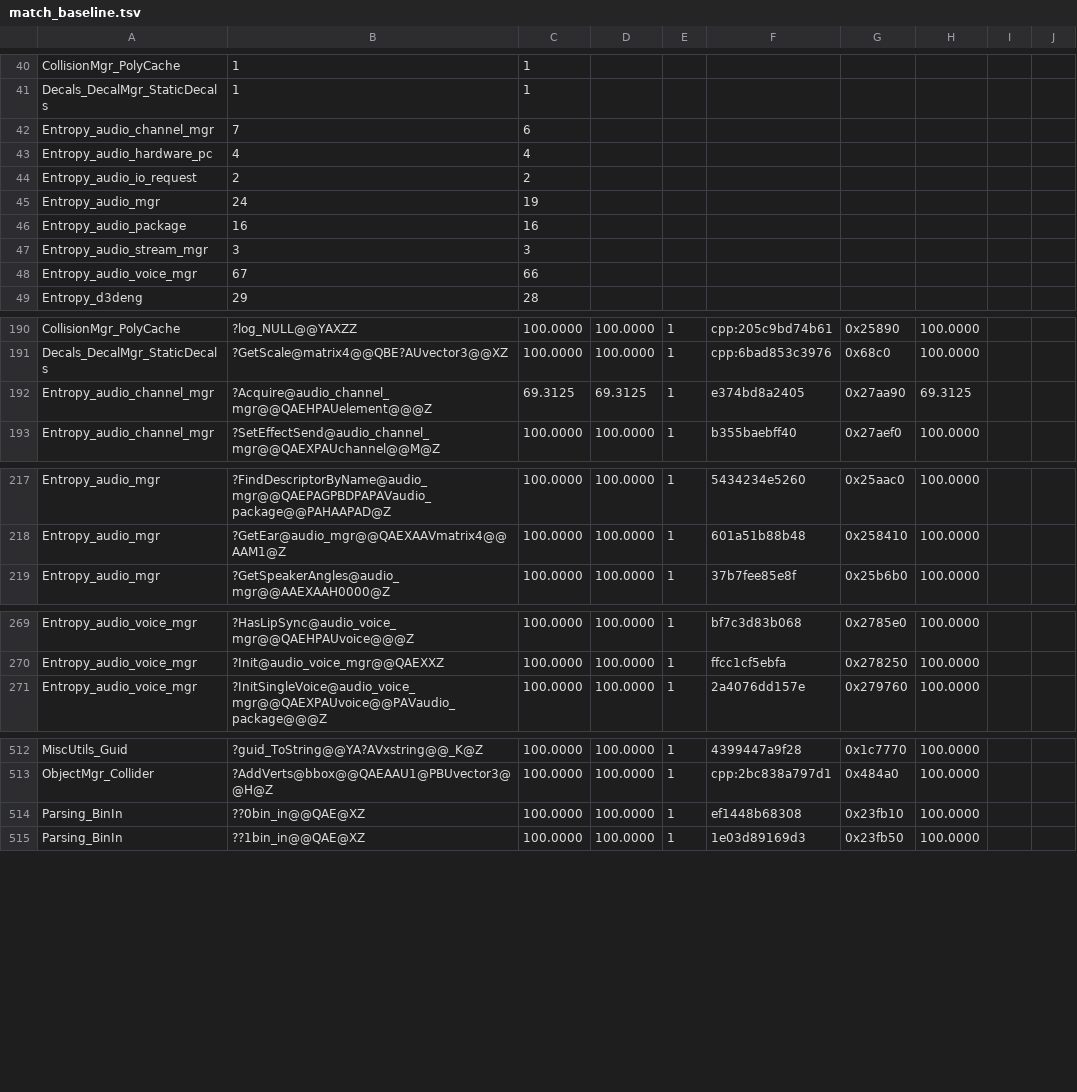
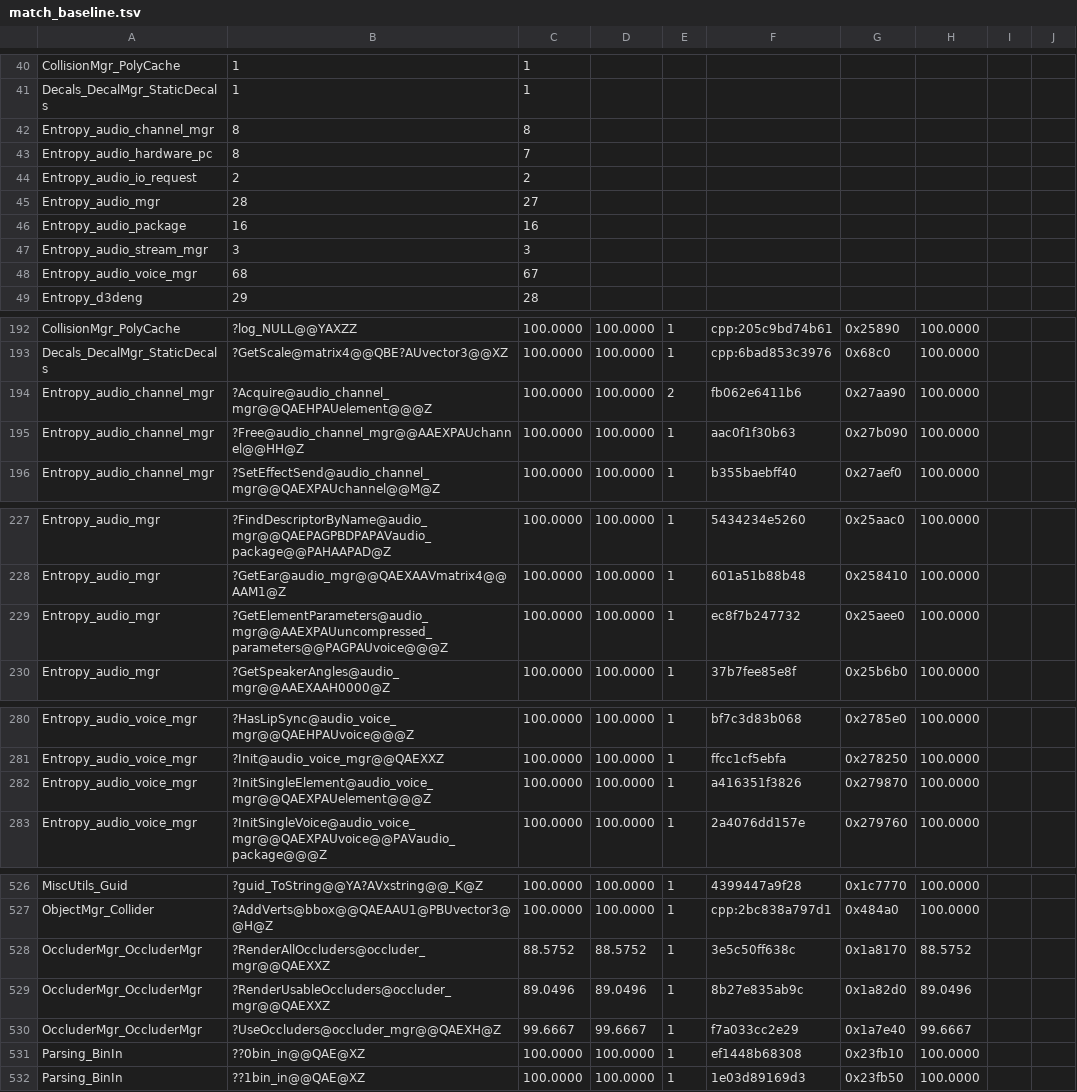
Before and after one commit to sushi-shi/hobbit-decomp, a TSV file: config/match_baseline.tsv, drawn as a sheet; only a part is shown, gaps mark what is left out; the diff covers the shown part only.

Commit message:
Recover Audio and IO providers and bank cohort19

```diff
--- a/config/match_baseline.tsv
+++ b/config/match_baseline.tsv
@@ -41,9 +41,9 @@ CollisionMgr_PolyCache	1	1
 Decals_DecalMgr_StaticDecals	1	1
-Entropy_audio_channel_mgr	7	6
-Entropy_audio_hardware_pc	4	4
+Entropy_audio_channel_mgr	8	8
+Entropy_audio_hardware_pc	8	7
 Entropy_audio_io_request	2	2
-Entropy_audio_mgr	24	19
+Entropy_audio_mgr	28	27
 Entropy_audio_package	16	16
 Entropy_audio_stream_mgr	3	3
-Entropy_audio_voice_mgr	67	66
+Entropy_audio_voice_mgr	68	67
 Entropy_d3deng	29	28
@@ -191,3 +193,4 @@ CollisionMgr_PolyCache	?log_NULL@@YAXZZ	100.0000	100.0000	1	cpp:205c9bd74b61	0x2
 Decals_DecalMgr_StaticDecals	?GetScale@matrix4@@QBE?AUvector3@@XZ	100.0000	100.0000	1	cpp:6bad853c3976	0x68c0	100.0000	
-Entropy_audio_channel_mgr	?Acquire@audio_channel_mgr@@QAEHPAUelement@@@Z	69.3125	69.3125	1	e374bd8a2405	0x27aa90	69.3125	
+Entropy_audio_channel_mgr	?Acquire@audio_channel_mgr@@QAEHPAUelement@@@Z	100.0000	100.0000	2	fb062e6411b6	0x27aa90	100.0000	
+Entropy_audio_channel_mgr	?Free@audio_channel_mgr@@AAEXPAUchannel@@HH@Z	100.0000	100.0000	1	aac0f1f30b63	0x27b090	100.0000	
 Entropy_audio_channel_mgr	?SetEffectSend@audio_channel_mgr@@QAEXPAUchannel@@M@Z	100.0000	100.0000	1	b355baebff40	0x27aef0	100.0000	
@@ -218,2 +228,3 @@ Entropy_audio_mgr	?FindDescriptorByName@audio_mgr@@QAEPAGPBDPAPAVaudio_package@@
 Entropy_audio_mgr	?GetEar@audio_mgr@@QAEXAAVmatrix4@@AAM1@Z	100.0000	100.0000	1	601a51b88b48	0x258410	100.0000	
+Entropy_audio_mgr	?GetElementParameters@audio_mgr@@AAEXPAUuncompressed_parameters@@PAGPAUvoice@@@Z	100.0000	100.0000	1	ec8f7b247732	0x25aee0	100.0000	
 Entropy_audio_mgr	?GetSpeakerAngles@audio_mgr@@AAEXAAH0000@Z	100.0000	100.0000	1	37b7fee85e8f	0x25b6b0	100.0000	
@@ -270,2 +281,3 @@ Entropy_audio_voice_mgr	?HasLipSync@audio_voice_mgr@@QAEHPAUvoice@@@Z	100.0000	1
 Entropy_audio_voice_mgr	?Init@audio_voice_mgr@@QAEXXZ	100.0000	100.0000	1	ffcc1cf5ebfa	0x278250	100.0000	
+Entropy_audio_voice_mgr	?InitSingleElement@audio_voice_mgr@@QAEXPAUelement@@@Z	100.0000	100.0000	1	a416351f3826	0x279870	100.0000	
 Entropy_audio_voice_mgr	?InitSingleVoice@audio_voice_mgr@@QAEXPAUvoice@@PAVaudio_package@@@Z	100.0000	100.0000	1	2a4076dd157e	0x279760	100.0000	
@@ -513,2 +527,5 @@ MiscUtils_Guid	?guid_ToString@@YA?AVxstring@@_K@Z	100.0000	100.0000	1	4399447a9f
 ObjectMgr_Collider	?AddVerts@bbox@@QAEAAU1@PBUvector3@@H@Z	100.0000	100.0000	1	cpp:2bc838a797d1	0x484a0	100.0000	
+OccluderMgr_OccluderMgr	?RenderAllOccluders@occluder_mgr@@QAEXXZ	88.5752	88.5752	1	3e5c50ff638c	0x1a8170	88.5752	
+OccluderMgr_OccluderMgr	?RenderUsableOccluders@occluder_mgr@@QAEXXZ	89.0496	89.0496	1	8b27e835ab9c	0x1a82d0	89.0496	
+OccluderMgr_OccluderMgr	?UseOccluders@occluder_mgr@@QAEXH@Z	99.6667	99.6667	1	f7a033cc2e29	0x1a7e40	99.6667	
 Parsing_BinIn	??0bin_in@@QAE@XZ	100.0000	100.0000	1	ef1448b68308	0x23fb10	100.0000	
```
Also changed, not shown: 16 added rows and 15 edited cells elsewhere in this file, config/retail/absolute_relocations.tsv, config/retail/data.tsv, 18 other files.
